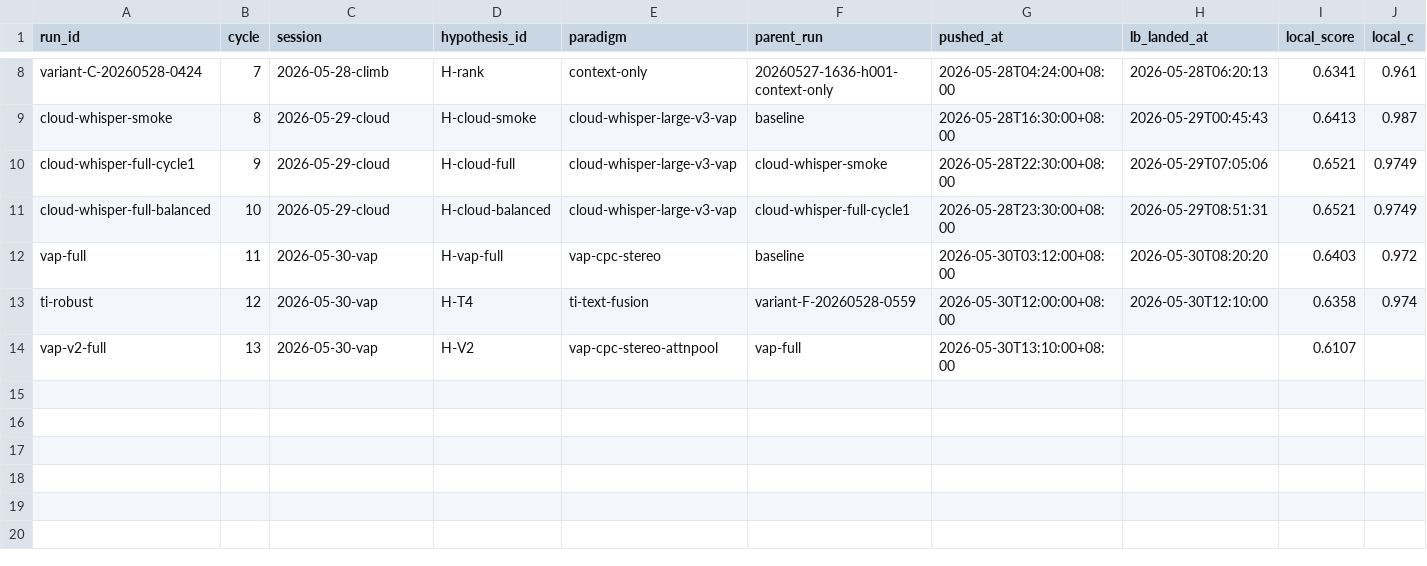
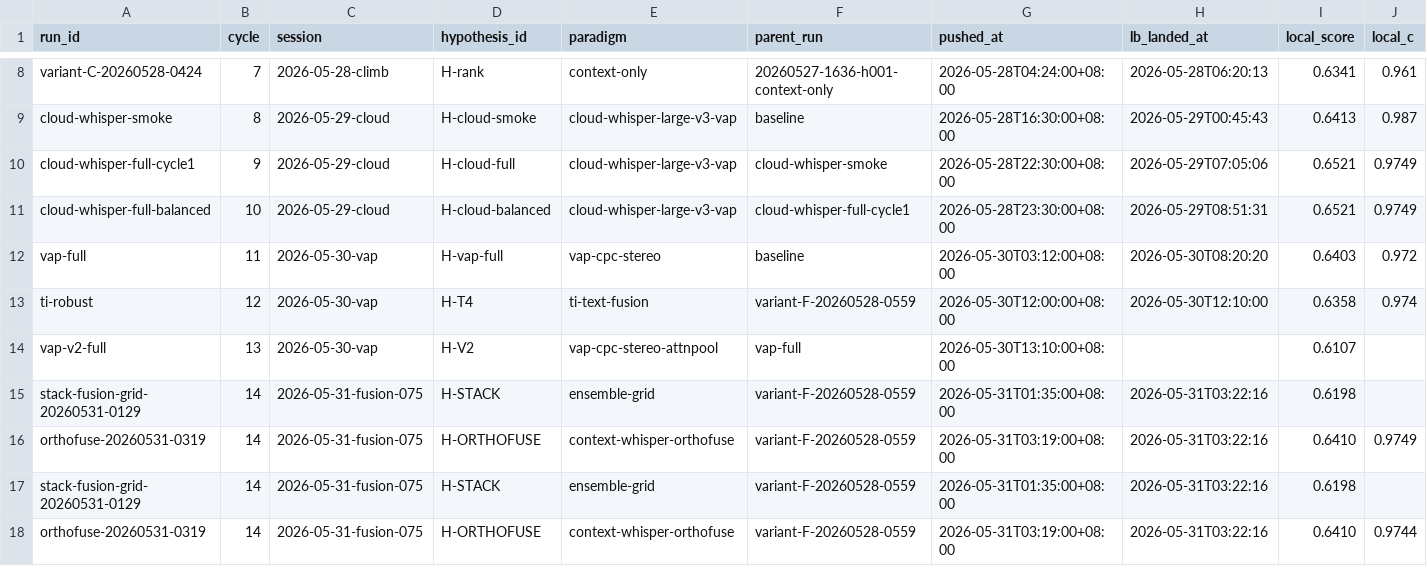
Before and after one commit to uukuguy/Audio-Classifier, a CSV file: docs/status/climb/runs.csv, drawn as a sheet; only a part is shown, gaps mark what is left out; rows hold the shown columns only; the diff names each change by its address in the sheet, - before the commit and + after, or states it on an @@ line.

```diff
--- a/docs/status/climb/runs.csv
+++ b/docs/status/climb/runs.csv
+row 15: stack-fusion-grid-20260531-0129 | 14 | 2026-05-31-fusion-075 | H-STACK | ensemble-grid | variant-F-20260528-0559 | 2026-05-31T01:35:00+08:00 | 2026-05-31T03:22:16 | 0.6198
+row 16: orthofuse-20260531-0319 | 14 | 2026-05-31-fusion-075 | H-ORTHOFUSE | context-whisper-orthofuse | variant-F-20260528-0559 | 2026-05-31T03:19:00+08:00 | 2026-05-31T03:22:16 | 0.6410 | 0.9749
+row 17: stack-fusion-grid-20260531-0129 | 14 | 2026-05-31-fusion-075 | H-STACK | ensemble-grid | variant-F-20260528-0559 | 2026-05-31T01:35:00+08:00 | 2026-05-31T03:22:16 | 0.6198
+row 18: orthofuse-20260531-0319 | 14 | 2026-05-31-fusion-075 | H-ORTHOFUSE | context-whisper-orthofuse | variant-F-20260528-0559 | 2026-05-31T03:19:00+08:00 | 2026-05-31T03:22:16 | 0.6410 | 0.9744
```
Also changed, not shown: 6 other files.
